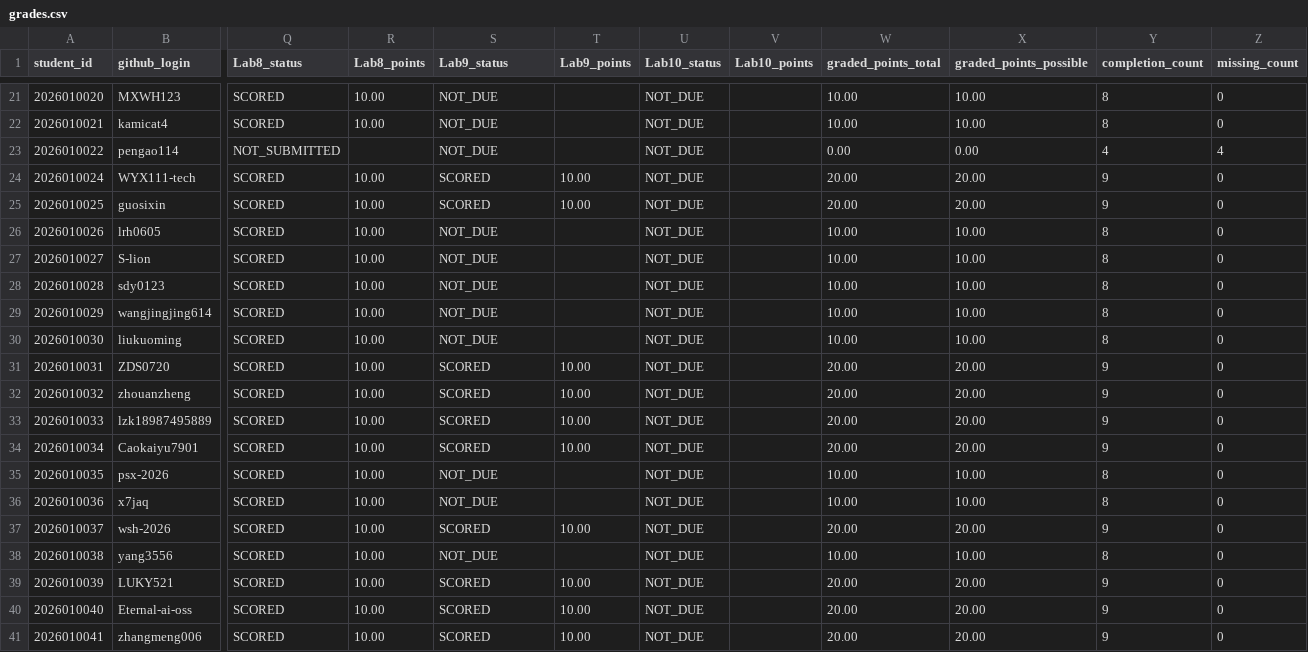
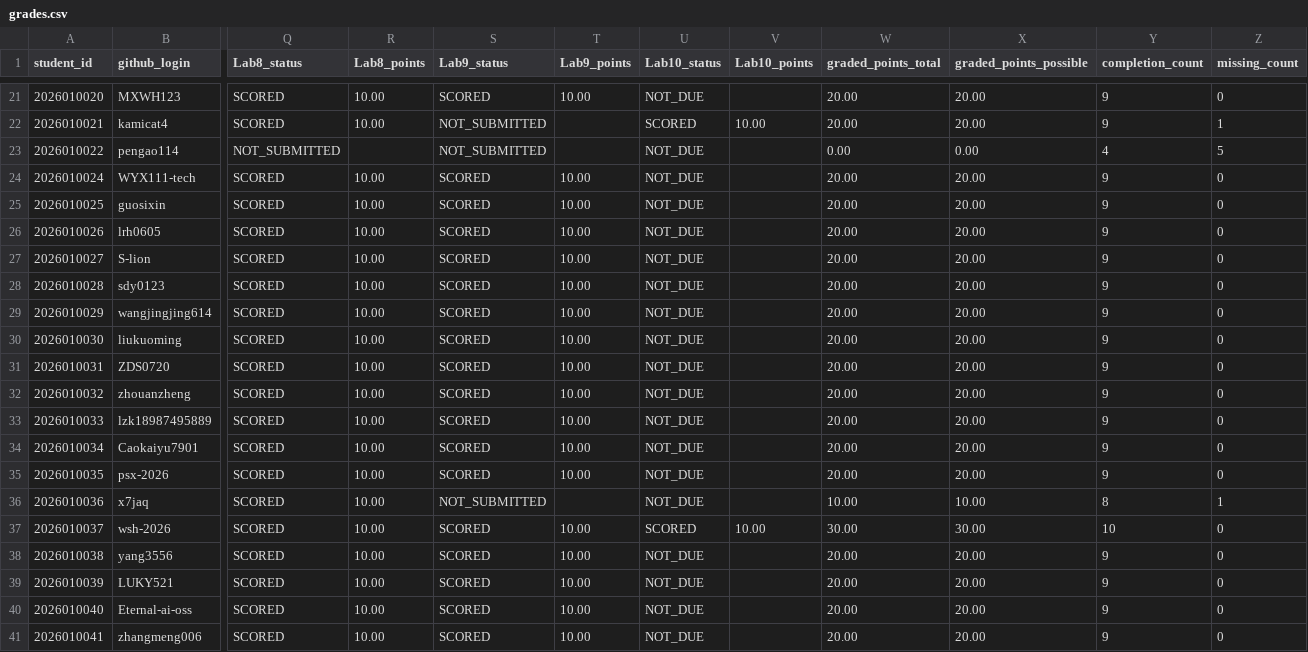
Before and after one commit to LiuXiYing/IntroToCybersecurityTools, a CSV file: reports/grades.csv, drawn as a sheet; only a part is shown, gaps mark what is left out; the diff covers the shown part only; the diff names each change by its address in the sheet, - before the commit and + after, or states it on an @@ line.

```diff
--- a/reports/grades.csv
+++ b/reports/grades.csv
-S21 (Lab9_status): NOT_DUE
+S21 (Lab9_status): SCORED
-T21 (Lab9_points): (empty)
+T21 (Lab9_points): 10.00
-W21:W22 (graded_points_total): 10.00
+W21:W22 (graded_points_total): 20.00
-X21:X22 (graded_points_possible): 10.00
+X21:X22 (graded_points_possible): 20.00
-Y21:Y22 (completion_count): 8
+Y21:Y22 (completion_count): 9
-S22:S23 (Lab9_status): NOT_DUE
+S22:S23 (Lab9_status): NOT_SUBMITTED
-U22 (Lab10_status): NOT_DUE
+U22 (Lab10_status): SCORED
-V22 (Lab10_points): (empty)
+V22 (Lab10_points): 10.00
-Z22 (missing_count): 0
+Z22 (missing_count): 1
-Z23 (missing_count): 4
+Z23 (missing_count): 5
-S26:S30 (Lab9_status): NOT_DUE
+S26:S30 (Lab9_status): SCORED
-T26:T30 (Lab9_points): (empty)
+T26:T30 (Lab9_points): 10.00
-W26:W30 (graded_points_total): 10.00
+W26:W30 (graded_points_total): 20.00
-X26:X30 (graded_points_possible): 10.00
+X26:X30 (graded_points_possible): 20.00
-Y26:Y30 (completion_count): 8
+Y26:Y30 (completion_count): 9
-S35 (Lab9_status): NOT_DUE
+S35 (Lab9_status): SCORED
-T35 (Lab9_points): (empty)
+T35 (Lab9_points): 10.00
-W35 (graded_points_total): 10.00
+W35 (graded_points_total): 20.00
-X35 (graded_points_possible): 10.00
+X35 (graded_points_possible): 20.00
-Y35 (completion_count): 8
+Y35 (completion_count): 9
-S36 (Lab9_status): NOT_DUE
+S36 (Lab9_status): NOT_SUBMITTED
-Z36 (missing_count): 0
+Z36 (missing_count): 1
-U37 (Lab10_status): NOT_DUE
+U37 (Lab10_status): SCORED
-V37 (Lab10_points): (empty)
+V37 (Lab10_points): 10.00
-W37 (graded_points_total): 20.00
+W37 (graded_points_total): 30.00
-X37 (graded_points_possible): 20.00
+X37 (graded_points_possible): 30.00
-Y37 (completion_count): 9
+Y37 (completion_count): 10
-S38 (Lab9_status): NOT_DUE
+S38 (Lab9_status): SCORED
-T38 (Lab9_points): (empty)
+T38 (Lab9_points): 10.00
-W38 (graded_points_total): 10.00
+W38 (graded_points_total): 20.00
-X38 (graded_points_possible): 10.00
+X38 (graded_points_possible): 20.00
-Y38 (completion_count): 8
+Y38 (completion_count): 9
```
Also changed, not shown: 69 edited cells elsewhere in this file.
